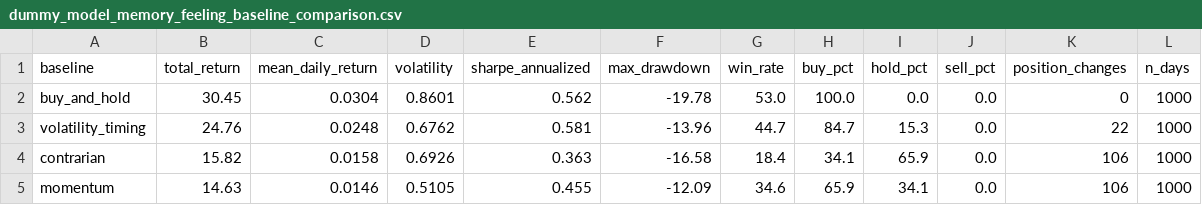
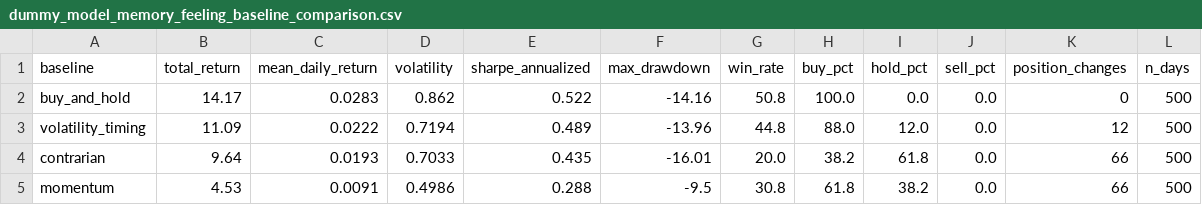
Before and after one commit to tns-research/llm-finance-framework, a CSV file: example_results/analysis/dummy_model_memory_feeling_baseline_comparison.csv, drawn as a sheet; only a part is shown; the diff covers the shown part only.

```diff
--- a/example_results/analysis/dummy_model_memory_feeling_baseline_comparison.csv
+++ b/example_results/analysis/dummy_model_memory_feeling_baseline_comparison.csv
@@ -1,5 +1,5 @@
 baseline,total_return,mean_daily_return,volatility,sharpe_annualized,max_drawdown,win_rate,buy_pct,hold_pct,sell_pct,position_changes,n_days
-buy_and_hold,30.45,0.0304,0.8601,0.562,-19.78,53.0,100.0,0.0,0.0,0,1000
-volatility_timing,24.76,0.0248,0.6762,0.581,-13.96,44.7,84.7,15.3,0.0,22,1000
-contrarian,15.82,0.0158,0.6926,0.363,-16.58,18.4,34.1,65.9,0.0,106,1000
-momentum,14.63,0.0146,0.5105,0.455,-12.09,34.6,65.9,34.1,0.0,106,1000
+buy_and_hold,14.17,0.0283,0.862,0.522,-14.16,50.8,100.0,0.0,0.0,0,500
+volatility_timing,11.09,0.0222,0.7194,0.489,-13.96,44.8,88.0,12.0,0.0,12,500
+contrarian,9.64,0.0193,0.7033,0.435,-16.01,20.0,38.2,61.8,0.0,66,500
+momentum,4.53,0.0091,0.4986,0.288,-9.5,30.8,61.8,38.2,0.0,66,500
```
Also changed, not shown: 3 added rows, 1 removed row and 18 edited cells elsewhere in this file, 20 other files.
